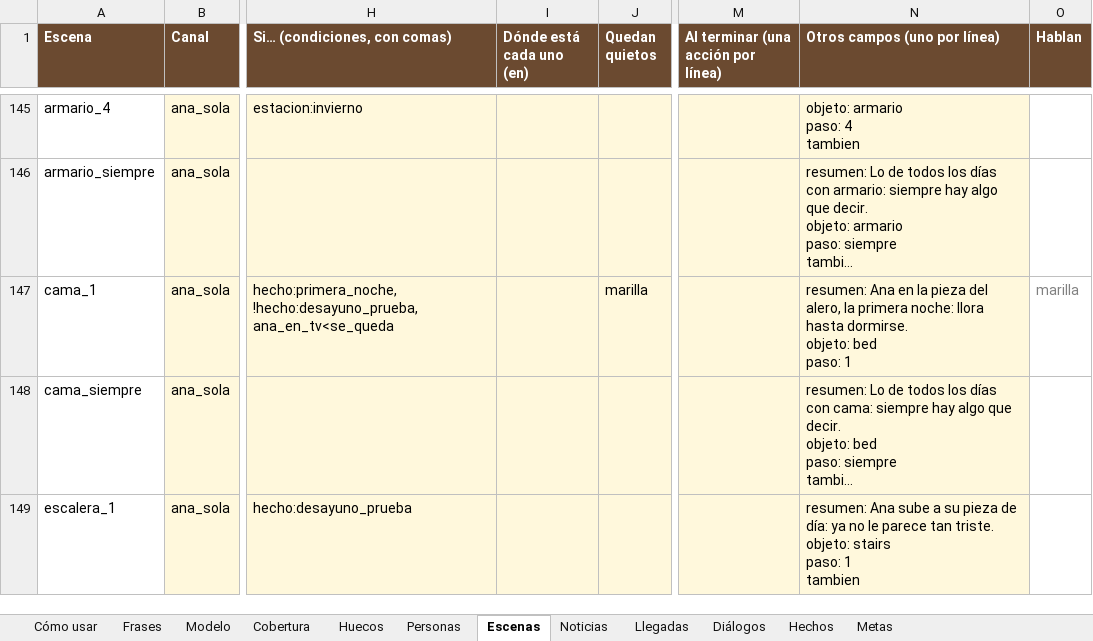
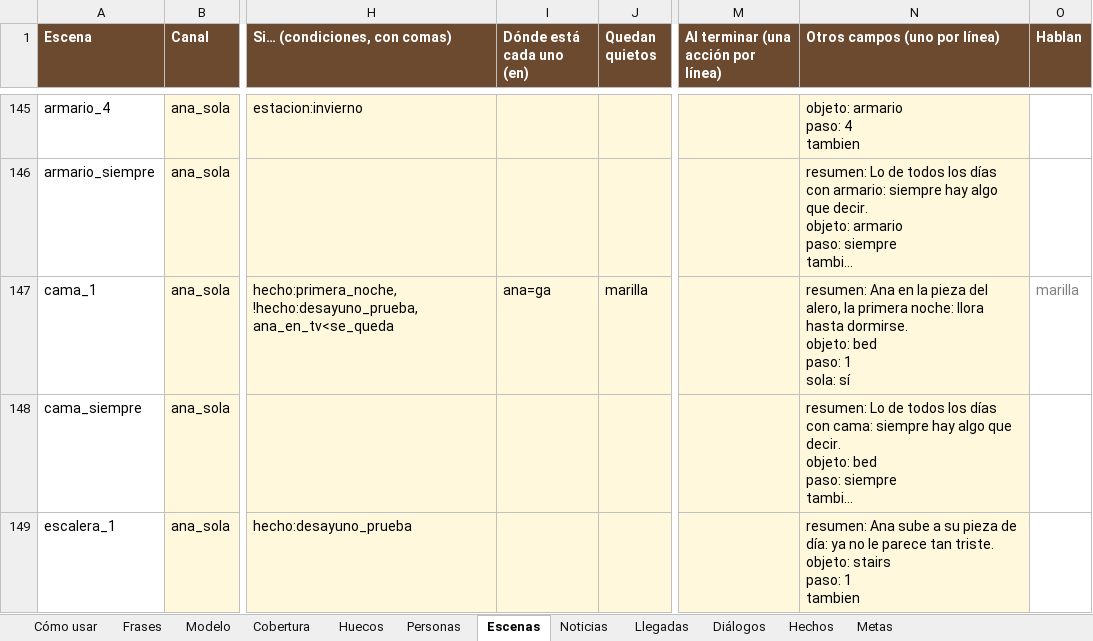
Before and after one commit to rilianx/Avonlea, an Excel workbook: planilla/avonlea.xlsx, sheet Escenas, drawn as a sheet; only a part is shown, gaps mark what is left out; long unchanged cells end in …; values as stored, in another font and other column widths than the file's, no borders; ↵ is a line break in a cell; the diff names each change by its address in the sheet, - before the commit and + after, or states it on an @@ line.

```diff
--- a/planilla/avonlea.xlsx (sheet Escenas)
+++ b/planilla/avonlea.xlsx (sheet Escenas)
-I147 (Dónde está cada uno (en)): (empty)
+I147 (Dónde está cada uno (en)): ana=ga
-N147 (Otros campos (uno por línea)): …paso: 1
+N147 (Otros campos (uno por línea)): …paso: 1 ↵ sola: sí
```
Also changed, not shown: sheet Cómo usar, 11 other files.
